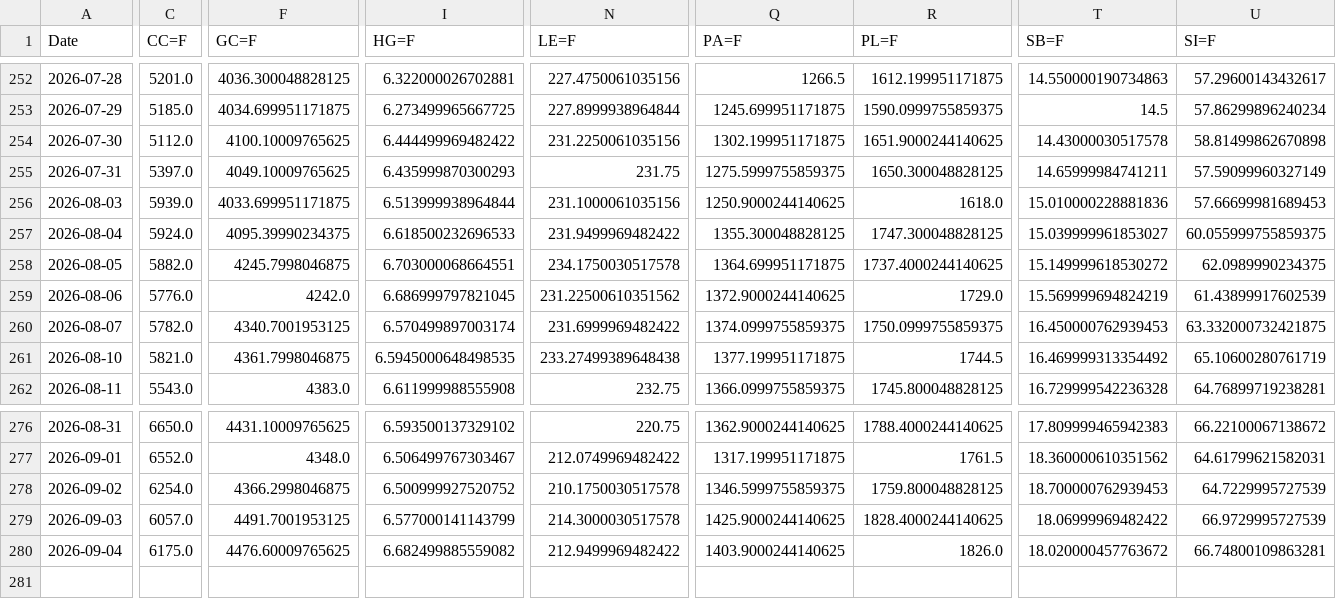
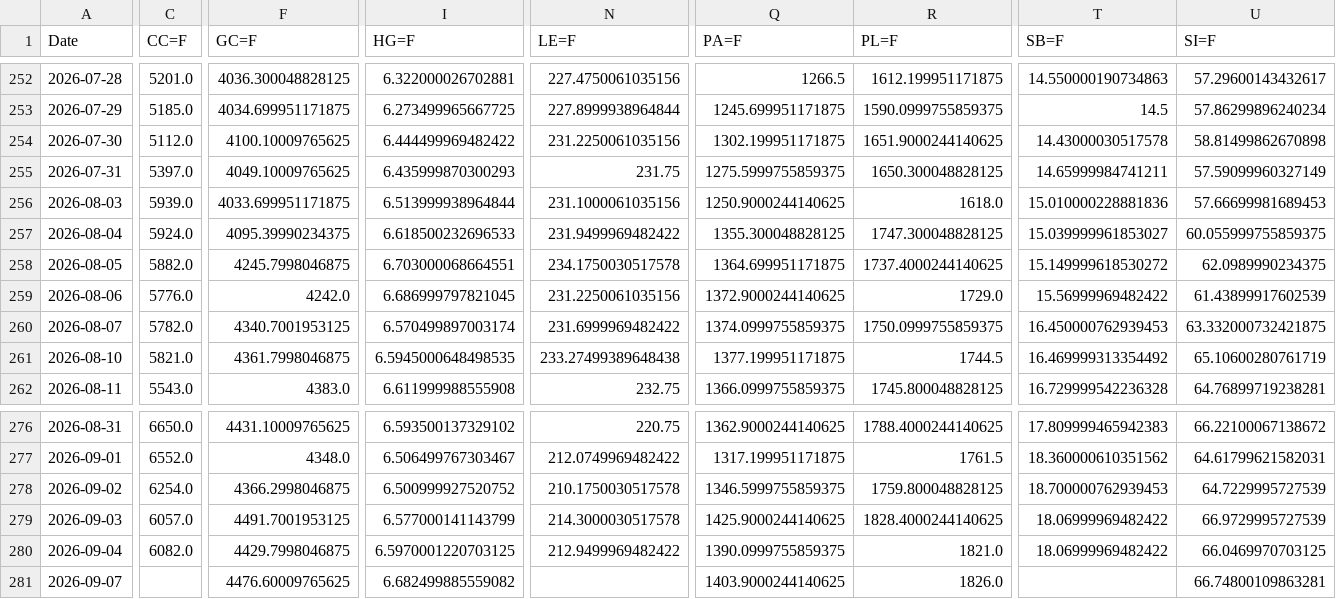
Before and after one commit to efranks0/market-monitor, a CSV file: data/cache/commodity_prices.csv, drawn as a sheet; only a part is shown, gaps mark what is left out; rows hold the shown columns only; the diff covers the shown part only; the diff names each change by its address in the sheet, - before the commit and + after, or states it on an @@ line.

```diff
--- a/data/cache/commodity_prices.csv
+++ b/data/cache/commodity_prices.csv
-N259 (LE=F): 231.22500610351562
+N259 (LE=F): 231.2250061035156
-T259 (SB=F): 15.569999694824219
+T259 (SB=F): 15.56999969482422
-C280 (CC=F): 6175.0
+C280 (CC=F): 6082.0
-F280 (GC=F): 4476.60009765625
+F280 (GC=F): 4429.7998046875
-I280 (HG=F): 6.682499885559082
+I280 (HG=F): 6.5970001220703125
-Q280 (PA=F): 1403.9000244140625
+Q280 (PA=F): 1390.0999755859375
-R280 (PL=F): 1826.0
+R280 (PL=F): 1821.0
-T280 (SB=F): 18.020000457763672
+T280 (SB=F): 18.06999969482422
-U280 (SI=F): 66.74800109863281
+U280 (SI=F): 66.0469970703125
+row 281: 2026-09-07 |  | 4476.60009765625 | 6.682499885559082 |  | 1403.9000244140625 | 1826.0 |  | 66.74800109863281
```
Also changed, not shown: 12 edited cells elsewhere in this file, data/cache/crypto_prices.csv, 3 other files.
